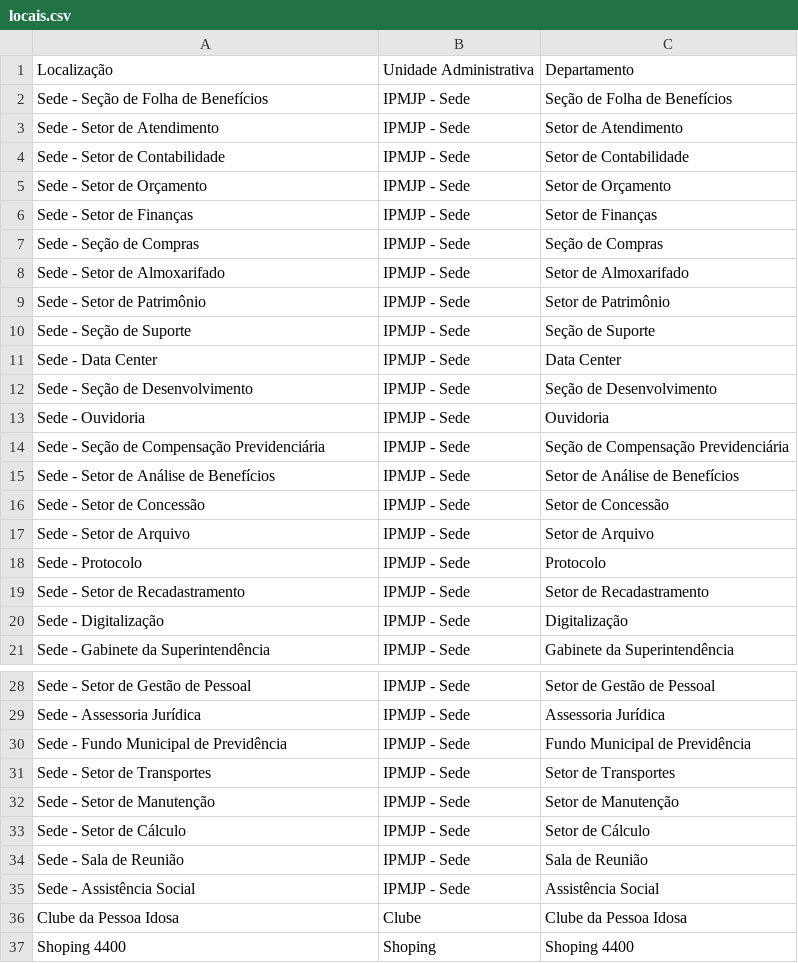
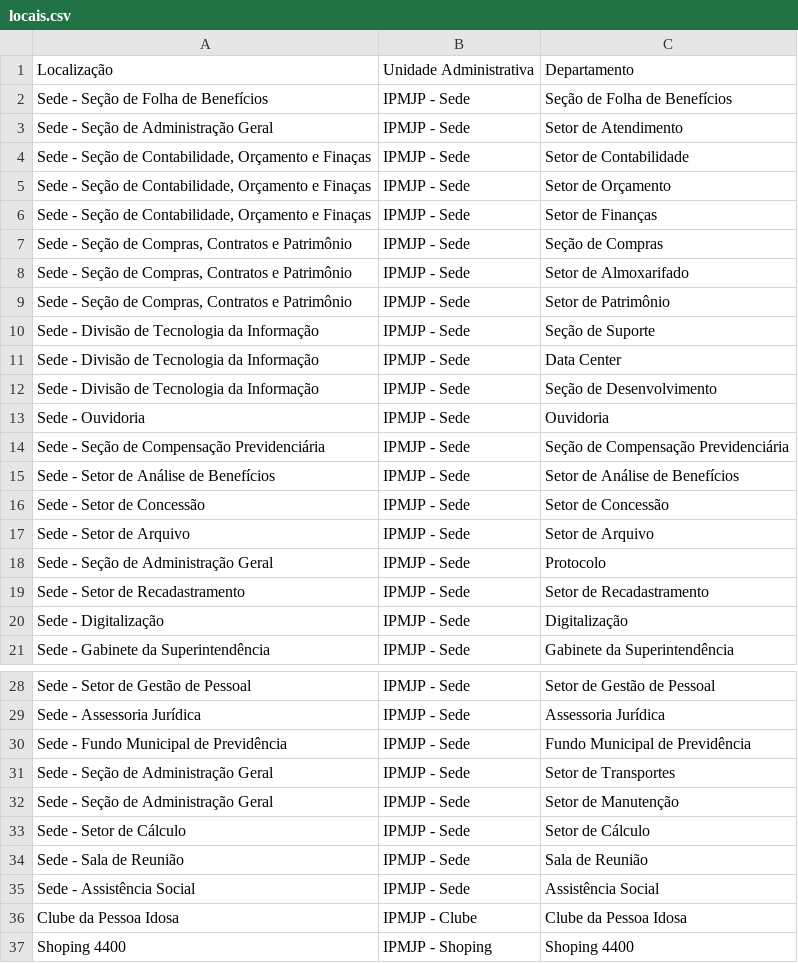
Before and after one commit to wellingtonsr1/sistema_patrimonio_mysql, a CSV file: docs/doc_provisorios/docs_para_testes/doc-final/locais.csv, drawn as a sheet; only a part is shown, gaps mark what is left out.

```diff
--- a/docs/doc_provisorios/docs_para_testes/doc-final/locais.csv
+++ b/docs/doc_provisorios/docs_para_testes/doc-final/locais.csv
@@ -2,12 +2,12 @@ Localização,Unidade Administrativa,Departamento
 Sede - Seção de Folha de Benefícios,IPMJP - Sede,Seção de Folha de Benefícios
-Sede - Setor de Atendimento,IPMJP - Sede,Setor de Atendimento
-Sede - Setor de Contabilidade,IPMJP - Sede,Setor de Contabilidade
-Sede - Setor de Orçamento,IPMJP - Sede,Setor de Orçamento
-Sede - Setor de Finanças,IPMJP - Sede,Setor de Finanças
-Sede - Seção de Compras,IPMJP - Sede,Seção de Compras
-Sede - Setor de Almoxarifado,IPMJP - Sede,Setor de Almoxarifado
-Sede - Setor de Patrimônio,IPMJP - Sede,Setor de Patrimônio
-Sede - Seção de Suporte,IPMJP - Sede,Seção de Suporte
-Sede -  Data Center,IPMJP - Sede,Data Center
-Sede - Seção de Desenvolvimento,IPMJP - Sede,Seção de Desenvolvimento
+Sede - Seção de Administração Geral,IPMJP - Sede,Setor de Atendimento
+"Sede - Seção de Contabilidade, Orçamento e Finaças",IPMJP - Sede,Setor de Contabilidade
+"Sede - Seção de Contabilidade, Orçamento e Finaças",IPMJP - Sede,Setor de Orçamento
+"Sede - Seção de Contabilidade, Orçamento e Finaças",IPMJP - Sede,Setor de Finanças
+"Sede - Seção de Compras, Contratos e Patrimônio",IPMJP - Sede,Seção de Compras
+"Sede - Seção de Compras, Contratos e Patrimônio",IPMJP - Sede,Setor de Almoxarifado
+"Sede - Seção de Compras, Contratos e Patrimônio",IPMJP - Sede,Setor de Patrimônio
+Sede - Divisão de Tecnologia da Informação,IPMJP - Sede,Seção de Suporte
+Sede - Divisão de Tecnologia da Informação,IPMJP - Sede,Data Center
+Sede - Divisão de Tecnologia da Informação,IPMJP - Sede,Seção de Desenvolvimento
 Sede - Ouvidoria,IPMJP - Sede,Ouvidoria
@@ -17,3 +17,3 @@ Sede - Setor de Concessão,IPMJP - Sede,Setor de Concessão
 Sede - Setor de Arquivo,IPMJP - Sede,Setor de Arquivo
-Sede - Protocolo,IPMJP - Sede,Protocolo
+Sede - Seção de Administração Geral,IPMJP - Sede,Protocolo
 Sede - Setor de Recadastramento,IPMJP - Sede,Setor de Recadastramento
@@ -30,4 +30,4 @@ Sede - Assessoria Jurídica,IPMJP - Sede,Assessoria Jurídica
 Sede - Fundo Municipal de Previdência,IPMJP - Sede,Fundo Municipal de Previdência
-Sede - Setor de Transportes,IPMJP - Sede,Setor de Transportes
-Sede - Setor de Manutenção,IPMJP - Sede,Setor de Manutenção
+Sede - Seção de Administração Geral,IPMJP - Sede,Setor de Transportes
+Sede - Seção de Administração Geral,IPMJP - Sede,Setor de Manutenção
 Sede - Setor de Cálculo,IPMJP - Sede,Setor de Cálculo
@@ -35,3 +35,3 @@ Sede -  Sala de Reunião,IPMJP - Sede,Sala de Reunião
 Sede -  Assistência Social,IPMJP - Sede,Assistência Social
-Clube da Pessoa Idosa,Clube,Clube da Pessoa Idosa
-Shoping 4400,Shoping,Shoping 4400
+Clube da Pessoa Idosa,IPMJP - Clube,Clube da Pessoa Idosa
+Shoping 4400,IPMJP - Shoping,Shoping 4400
```
Also changed, not shown: 1 other file.
